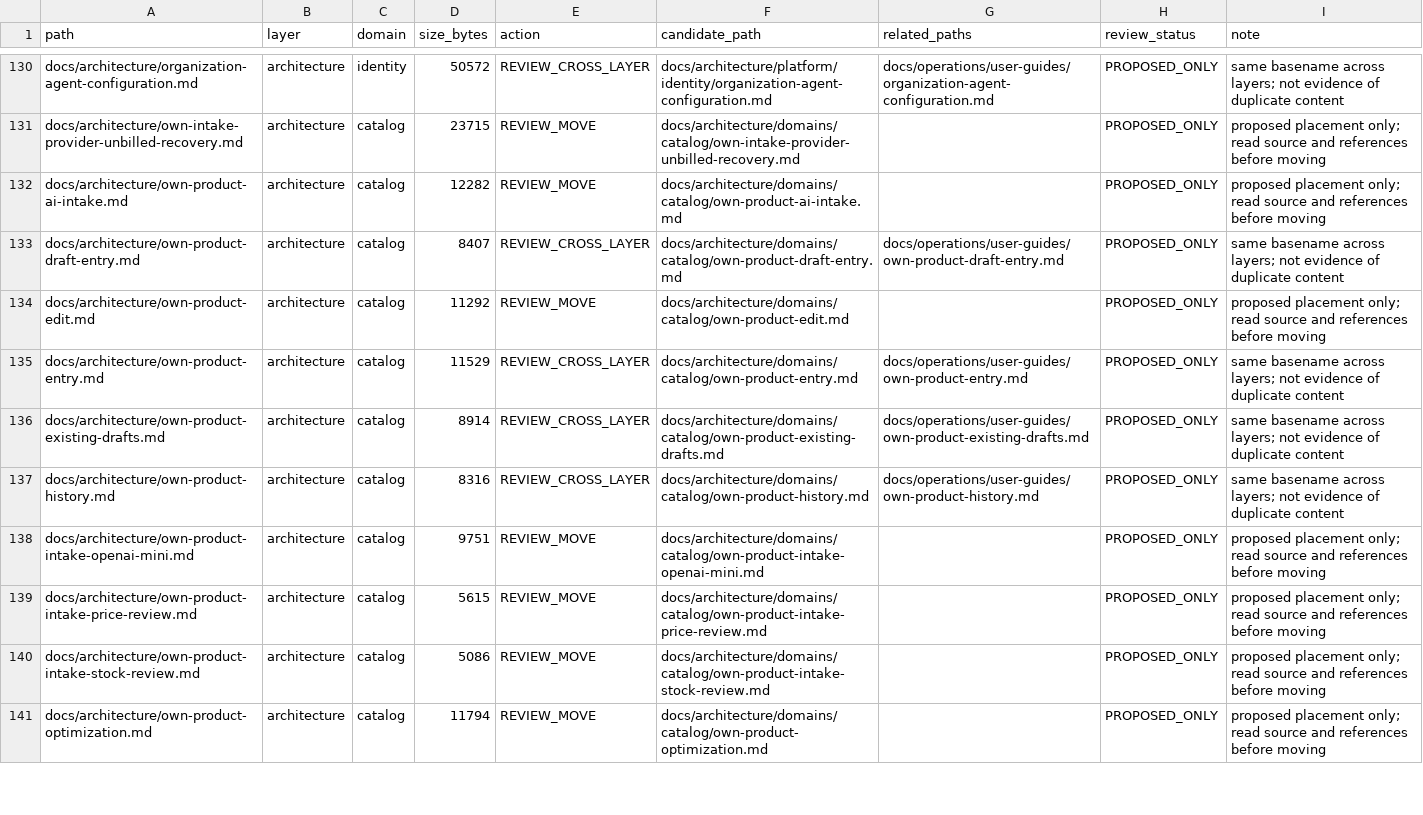
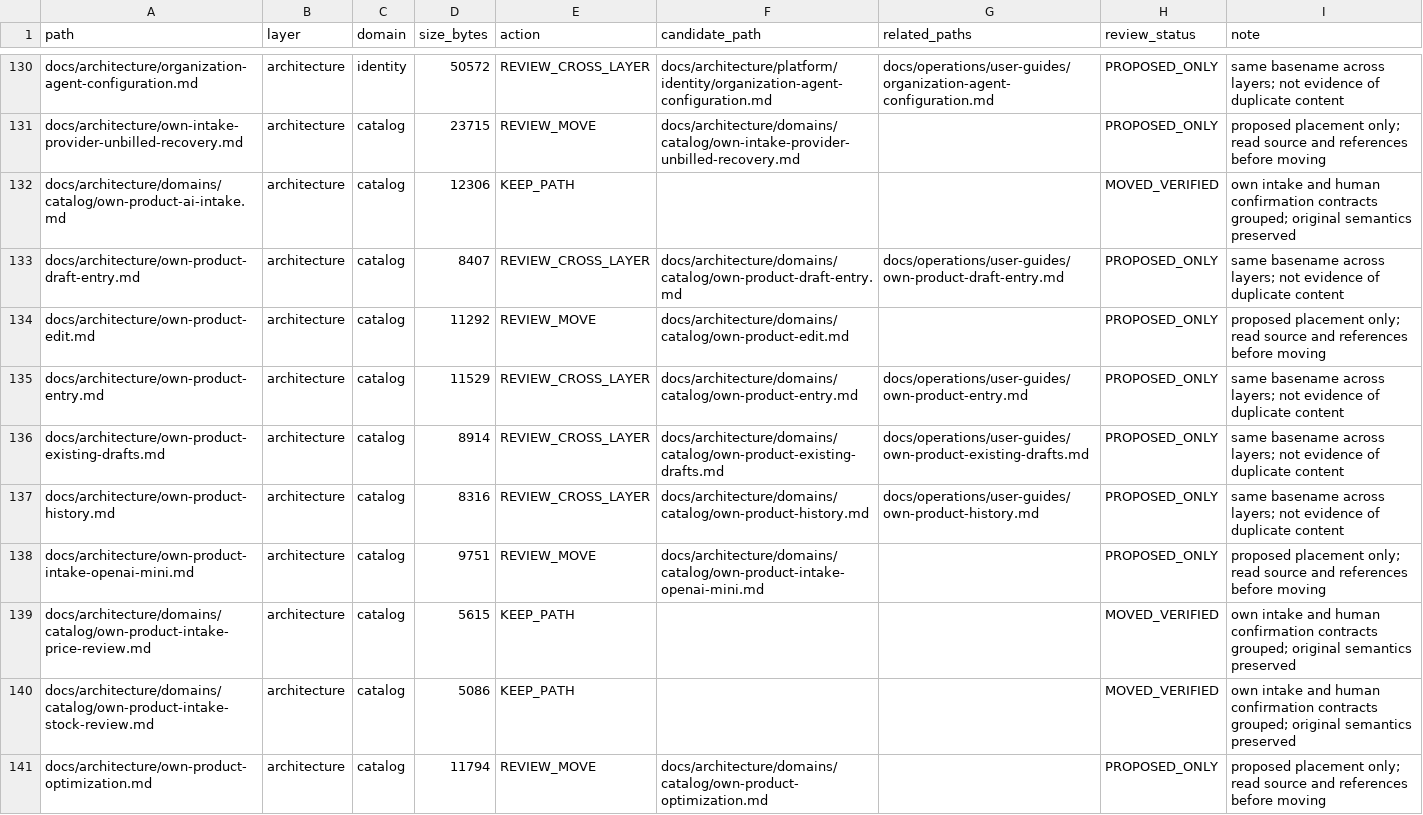
Before and after one commit to henryxu1008/shuomi-ai-commerce, a CSV file: docs/document-inventory.csv, drawn as a sheet; only a part is shown, gaps mark what is left out.

Commit message:
docs(catalog): group own intake and human confirmation contracts

```diff
--- a/docs/document-inventory.csv
+++ b/docs/document-inventory.csv
@@ -131,3 +131,3 @@ docs/architecture/organization-agent-configuration.md,architecture,identity,5057
 docs/architecture/own-intake-provider-unbilled-recovery.md,architecture,catalog,23715,REVIEW_MOVE,docs/architecture/domains/catalog/own-intake-provider-unbilled-recovery.md,,PROPOSED_ONLY,proposed placement only; read source and references before moving
-docs/architecture/own-product-ai-intake.md,architecture,catalog,12282,REVIEW_MOVE,docs/architecture/domains/catalog/own-product-ai-intake.md,,PROPOSED_ONLY,proposed placement only; read source and references before moving
+docs/architecture/domains/catalog/own-product-ai-intake.md,architecture,catalog,12306,KEEP_PATH,,,MOVED_VERIFIED,own intake and human confirmation contracts grouped; original semantics preserved
 docs/architecture/own-product-draft-entry.md,architecture,catalog,8407,REVIEW_CROSS_LAYER,docs/architecture/domains/catalog/own-product-draft-entry.md,docs/operations/user-guides/own-product-draft-entry.md,PROPOSED_ONLY,same basename across layers; not evidence of duplicate content
@@ -138,4 +138,4 @@ docs/architecture/own-product-history.md,architecture,catalog,8316,REVIEW_CROSS_
 docs/architecture/own-product-intake-openai-mini.md,architecture,catalog,9751,REVIEW_MOVE,docs/architecture/domains/catalog/own-product-intake-openai-mini.md,,PROPOSED_ONLY,proposed placement only; read source and references before moving
-docs/architecture/own-product-intake-price-review.md,architecture,catalog,5615,REVIEW_MOVE,docs/architecture/domains/catalog/own-product-intake-price-review.md,,PROPOSED_ONLY,proposed placement only; read source and references before moving
-docs/architecture/own-product-intake-stock-review.md,architecture,catalog,5086,REVIEW_MOVE,docs/architecture/domains/catalog/own-product-intake-stock-review.md,,PROPOSED_ONLY,proposed placement only; read source and references before moving
+docs/architecture/domains/catalog/own-product-intake-price-review.md,architecture,catalog,5615,KEEP_PATH,,,MOVED_VERIFIED,own intake and human confirmation contracts grouped; original semantics preserved
+docs/architecture/domains/catalog/own-product-intake-stock-review.md,architecture,catalog,5086,KEEP_PATH,,,MOVED_VERIFIED,own intake and human confirmation contracts grouped; original semantics preserved
 docs/architecture/own-product-optimization.md,architecture,catalog,11794,REVIEW_MOVE,docs/architecture/domains/catalog/own-product-optimization.md,,PROPOSED_ONLY,proposed placement only; read source and references before moving
```
Also changed, not shown: 7 other files.
